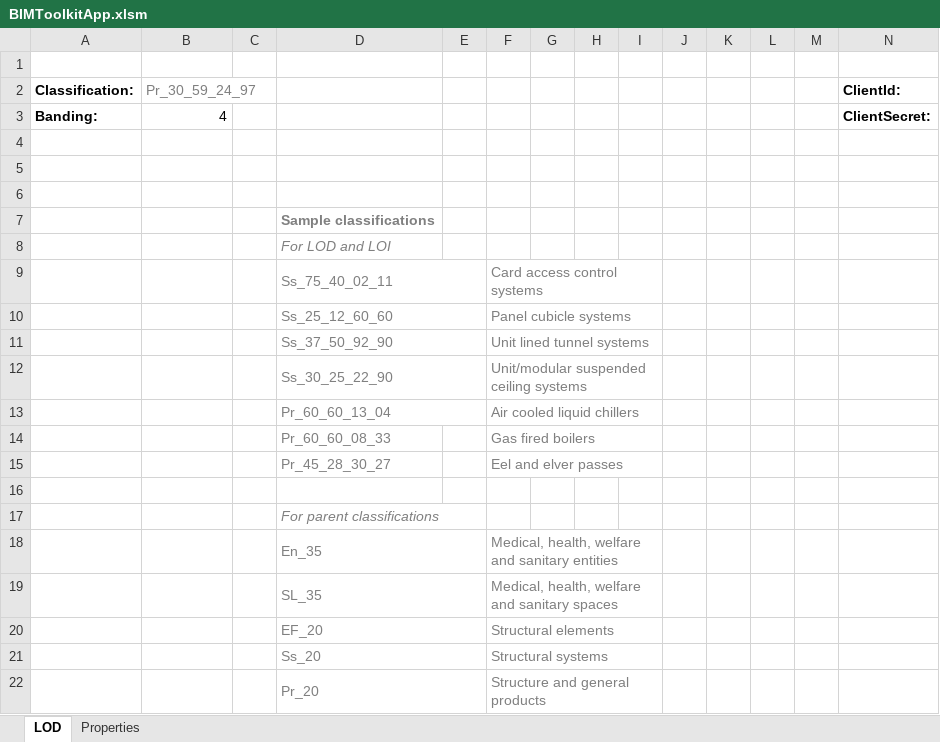
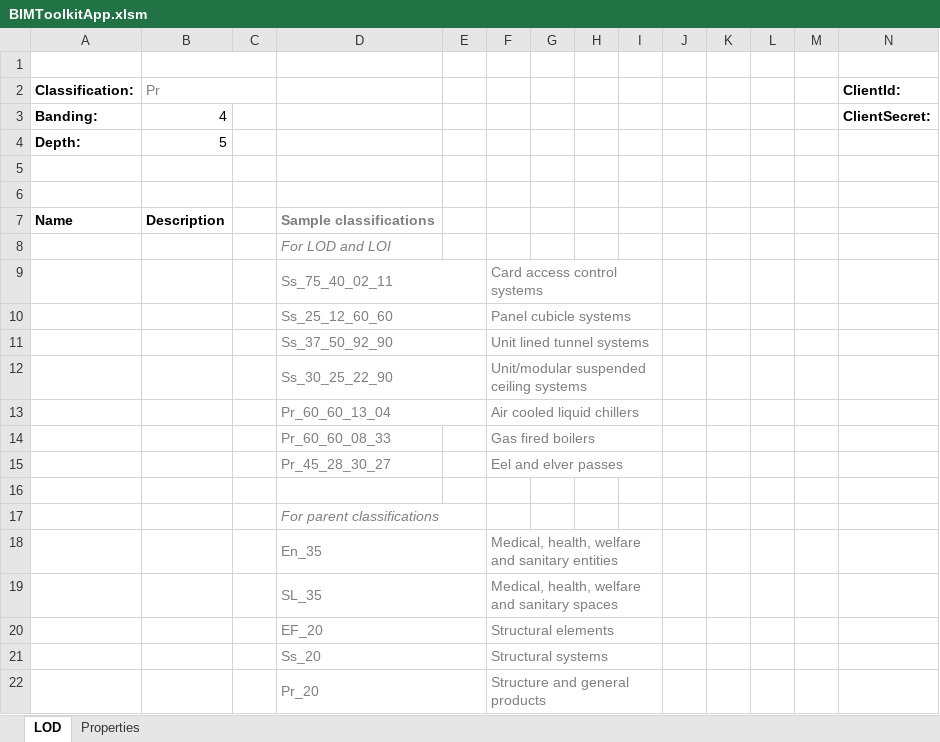
Before and after one commit to theNBS/BimtoolkitApiClientMSExcel, an Excel workbook: BIMToolkitApp.xlsm, sheet LOD, drawn as a sheet; only a part is shown; values as stored, in another font and other column widths than the file's, no borders; charts and pictures not drawn; removed rows and columns are numbered as before the commit, all else as after; rows hold the shown columns only; the diff names each change by its address in the sheet, - before the commit and + after, or states it on an @@ line.

Commit message:
Support pull classifications at various depths

```diff
--- a/BIMToolkitApp.xlsm (sheet LOD)
+++ b/BIMToolkitApp.xlsm (sheet LOD)
+B1:C1 merged
-B2: Pr_30_59_24_97
+B2: Pr
+row 4: Depth: | 5
-row 7: (empty)
+row 7: Name | Description |  | Sample classifications
-row 7:  |  |  | Sample classifications
```
Also changed, not shown: sheet Properties, charts or pictures.
